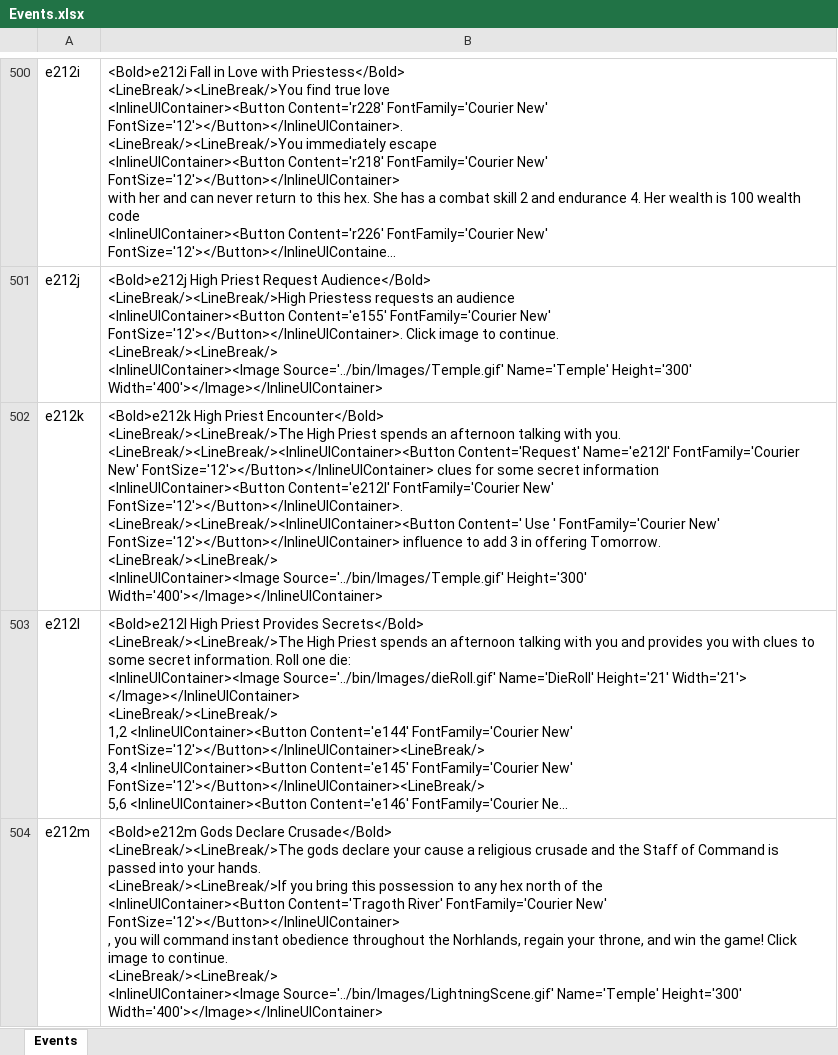
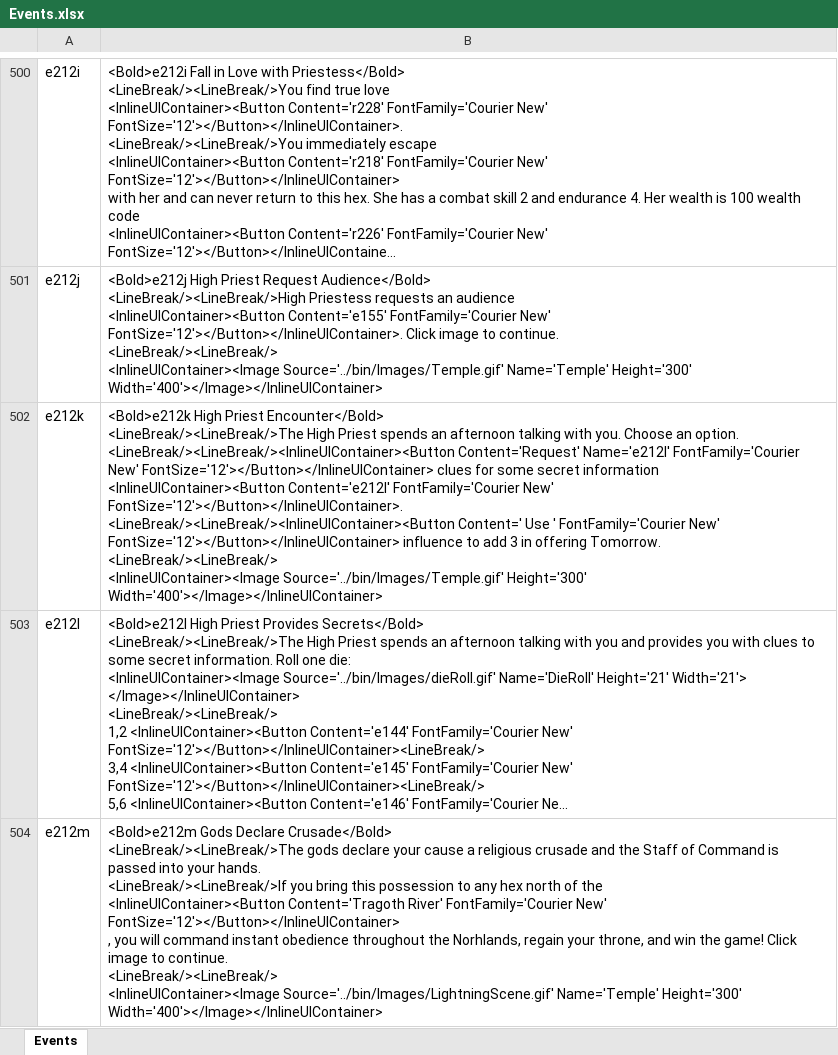
Before and after one commit to happysulla/BarbarianPrince, an Excel workbook: Documentation/Events.xlsx, sheet Events, drawn as a sheet; only a part is shown, gaps mark what is left out; long unchanged cells end in …; values as stored, in another font and other column widths than the file's, no borders; ↵ is a line break in a cell; the diff names each change by its address in the sheet, - before the commit and + after, or states it on an @@ line.

```diff
--- a/Documentation/Events.xlsx (sheet Events)
+++ b/Documentation/Events.xlsx (sheet Events)
-B502: …with you. ↵ <LineBreak/><LineBreak/><InlineUIContainer><Button Content='Request'…
+B502: …with you. Choose an option. ↵ <LineBreak/><LineBreak/><InlineUIContainer><Button Content='Request'…
```
Also changed, not shown: Documentation/Rules.xlsx, 7 other files.
